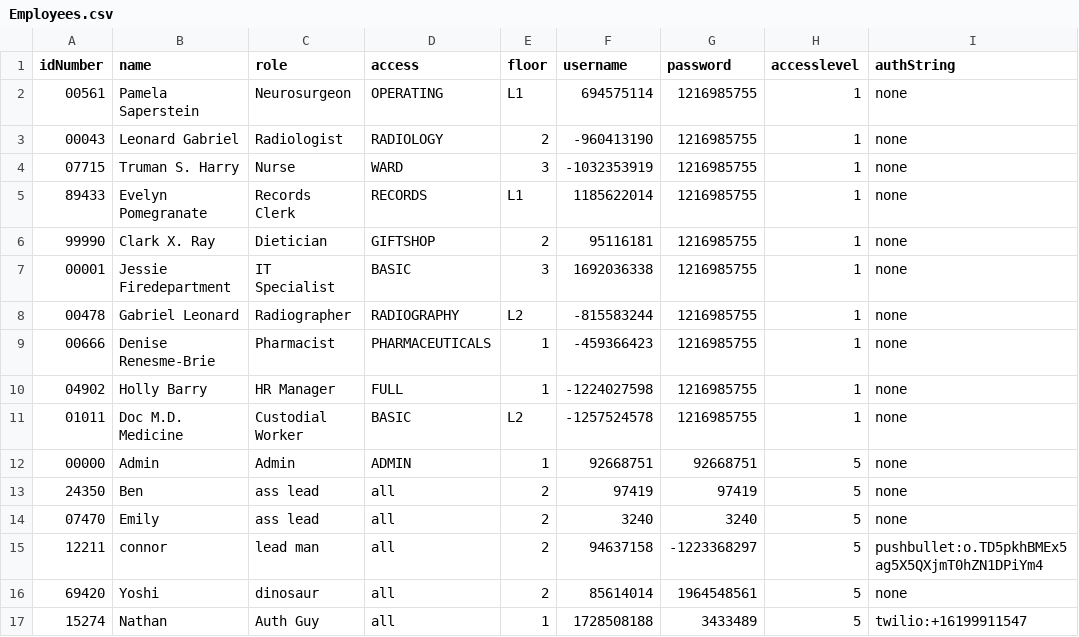
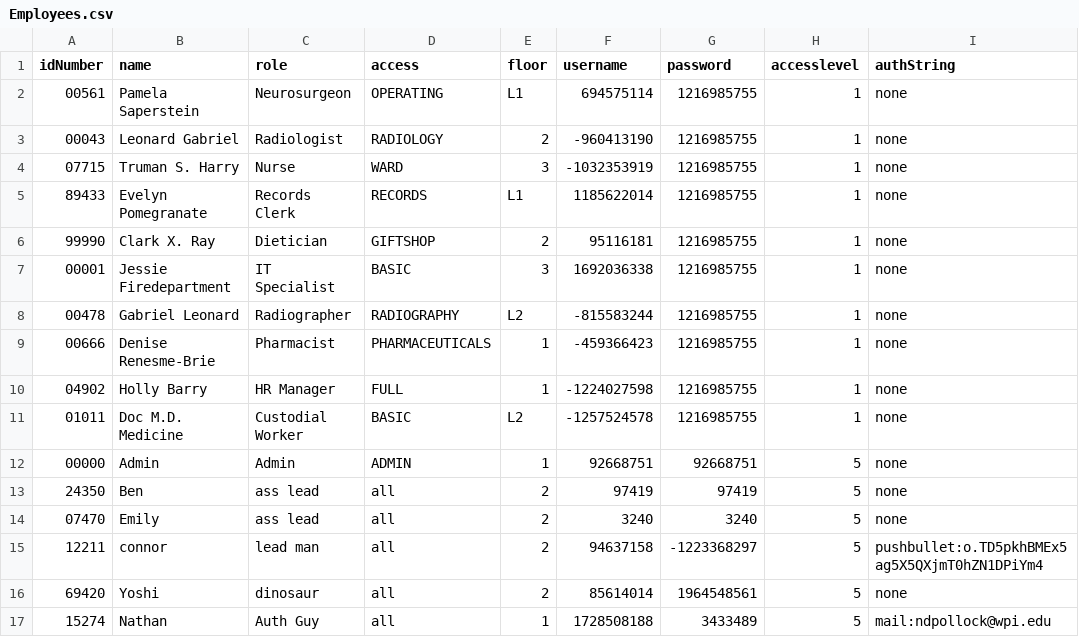
Before and after one commit to CS3733-D22-Team-Y/application, a CSV file: Employees.csv, drawn as a sheet.

Commit message:
mail auth added

```diff
--- a/Employees.csv
+++ b/Employees.csv
@@ -16,2 +16,2 @@
 69420,Yoshi,dinosaur,all,2,85614014,1964548561,5,none
-15274,Nathan,Auth Guy,all,1,1728508188,3433489,5,twilio:+16199911547
+15274,Nathan,Auth Guy,all,1,1728508188,3433489,5,mail:ndpollock@wpi.edu
```
Also changed, not shown: 3 other files.
